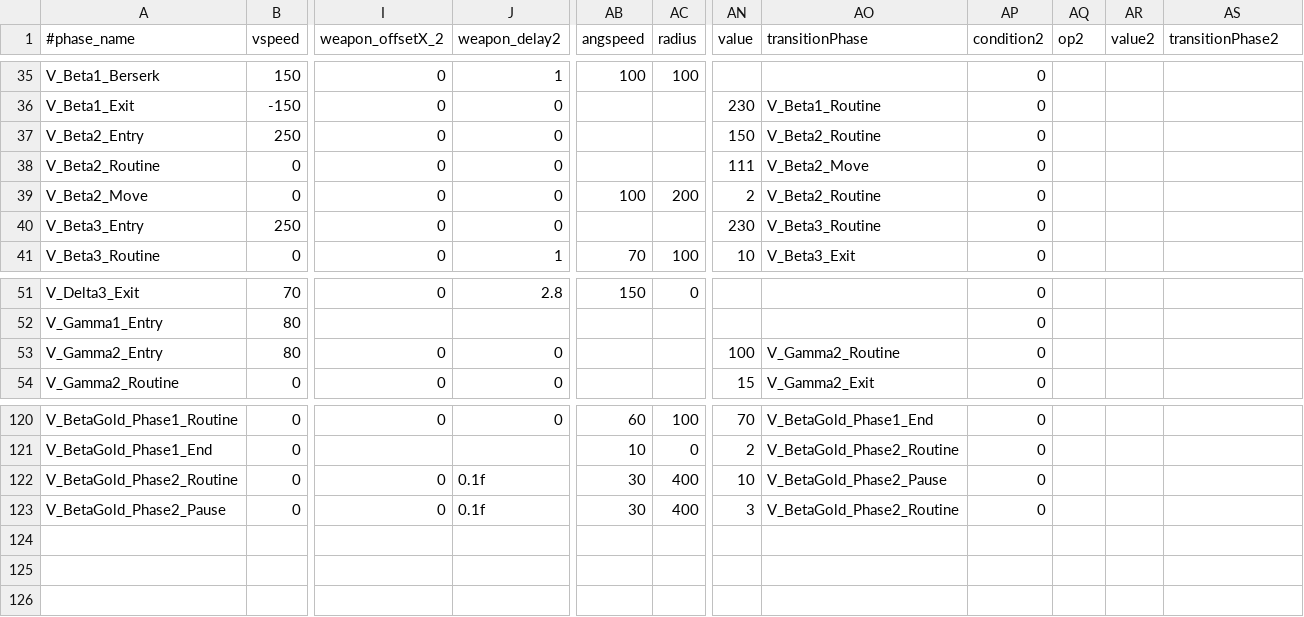
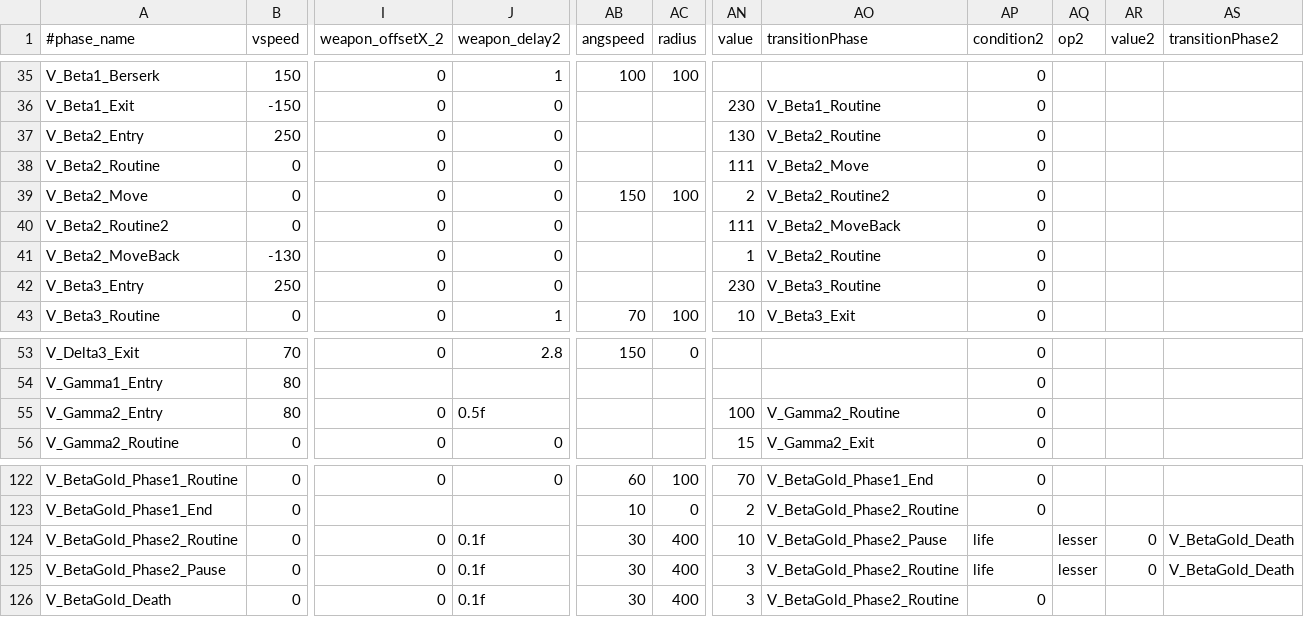
Before and after one commit to StarfighterDevTeam/StarFighter, a CSV file: Unstable/StarFighter/StarFighter/Assets/Scripts/Generated/EnemyPhases.csv, drawn as a sheet; only a part is shown, gaps mark what is left out; addresses are those after the commit; rows hold the shown columns only; the diff names each change by its address in the sheet, - before the commit and + after, or states it on an @@ line.

Commit message:
"Kill bullets" modifier (on boss Death) + Fixing post-mortem phase

```diff
--- a/Unstable/StarFighter/StarFighter/Assets/Scripts/Generated/EnemyPhases.csv
+++ b/Unstable/StarFighter/StarFighter/Assets/Scripts/Generated/EnemyPhases.csv
-AN37 (value): 150
+AN37 (value): 130
-AB39 (angspeed): 100
+AB39 (angspeed): 150
-AC39 (radius): 200
+AC39 (radius): 100
-AO39 (transitionPhase): V_Beta2_Routine
+AO39 (transitionPhase): V_Beta2_Routine2
+row 40: V_Beta2_Routine2 | 0 | 0 | 0 |  |  | 111 | V_Beta2_MoveBack | 0
+row 41: V_Beta2_MoveBack | -130 | 0 | 0 |  |  | 1 | V_Beta2_Routine | 0
-J55 (weapon_delay2): 0
+J55 (weapon_delay2): 0.5f
-AP124:AP125 (condition2): 0
+AP124:AP125 (condition2): life
-AQ124:AQ125 (op2): (empty)
+AQ124:AQ125 (op2): lesser
-AR124:AR125 (value2): (empty)
+AR124:AR125 (value2): 0
-AS124:AS125 (transitionPhase2): (empty)
+AS124:AS125 (transitionPhase2): V_BetaGold_Death
+row 126: V_BetaGold_Death | 0 | 0 | 0.1f | 30 | 400 | 3 | V_BetaGold_Phase2_Routine | 0
```
Also changed, not shown: 6 other files.
